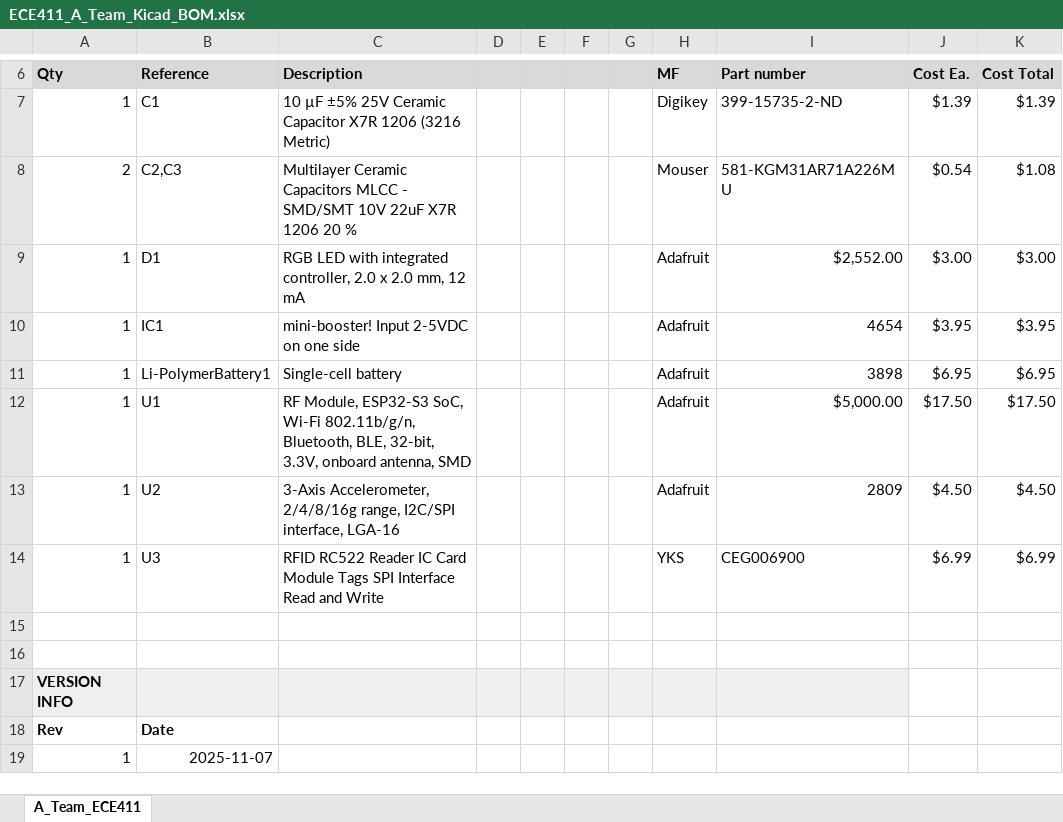
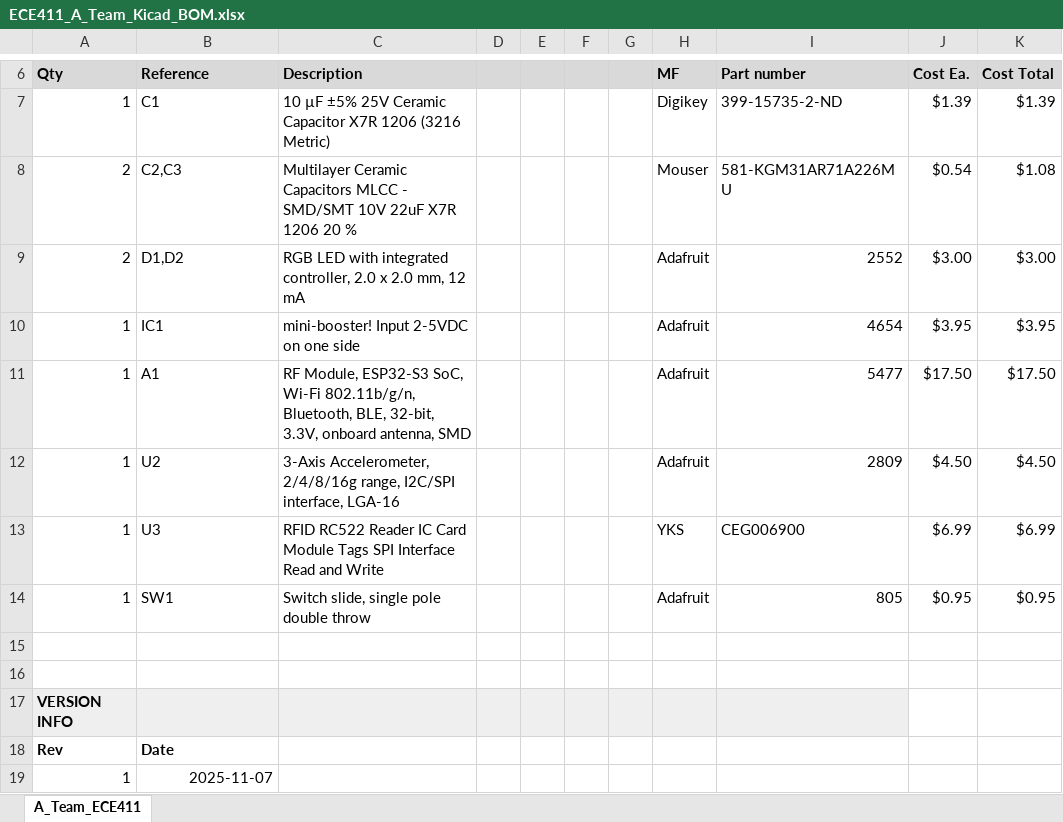
Before and after one commit to eceteresa/ECE-411-FA25, an Excel workbook: docs/ECE411_A_Team_Kicad_BOM.xlsx, sheet A_Team_ECE411, drawn as a sheet; only a part is shown, gaps mark what is left out; values as stored, in another font and other column widths than the file's, no borders; charts and pictures not drawn; removed rows and columns are numbered as before the commit, all else as after; the diff names each change by its address in the sheet, - before the commit and + after, or states it on an @@ line.

Commit message:
Add files via upload

```diff
--- a/docs/ECE411_A_Team_Kicad_BOM.xlsx (sheet A_Team_ECE411)
+++ b/docs/ECE411_A_Team_Kicad_BOM.xlsx (sheet A_Team_ECE411)
-A9 (Qty): 1
+A9 (Qty): 2
-B9 (Reference): D1
+B9 (Reference): D1,D2
-I9 (Part number): $2,552.00
+I9 (Part number): 2552
-row 11: 1 | Li-PolymerBattery1 | Single-cell battery |  |  |  |  | Adafruit | 3898 | $6.95 | $6.95
-B11 (Reference): U1
+B11 (Reference): A1
-I11 (Part number): $5,000.00
+I11 (Part number): 5477
+row 14: 1 | SW1 | Switch slide, single pole double throw |  |  |  |  | Adafruit | 805 | $0.95 | $0.95
```
